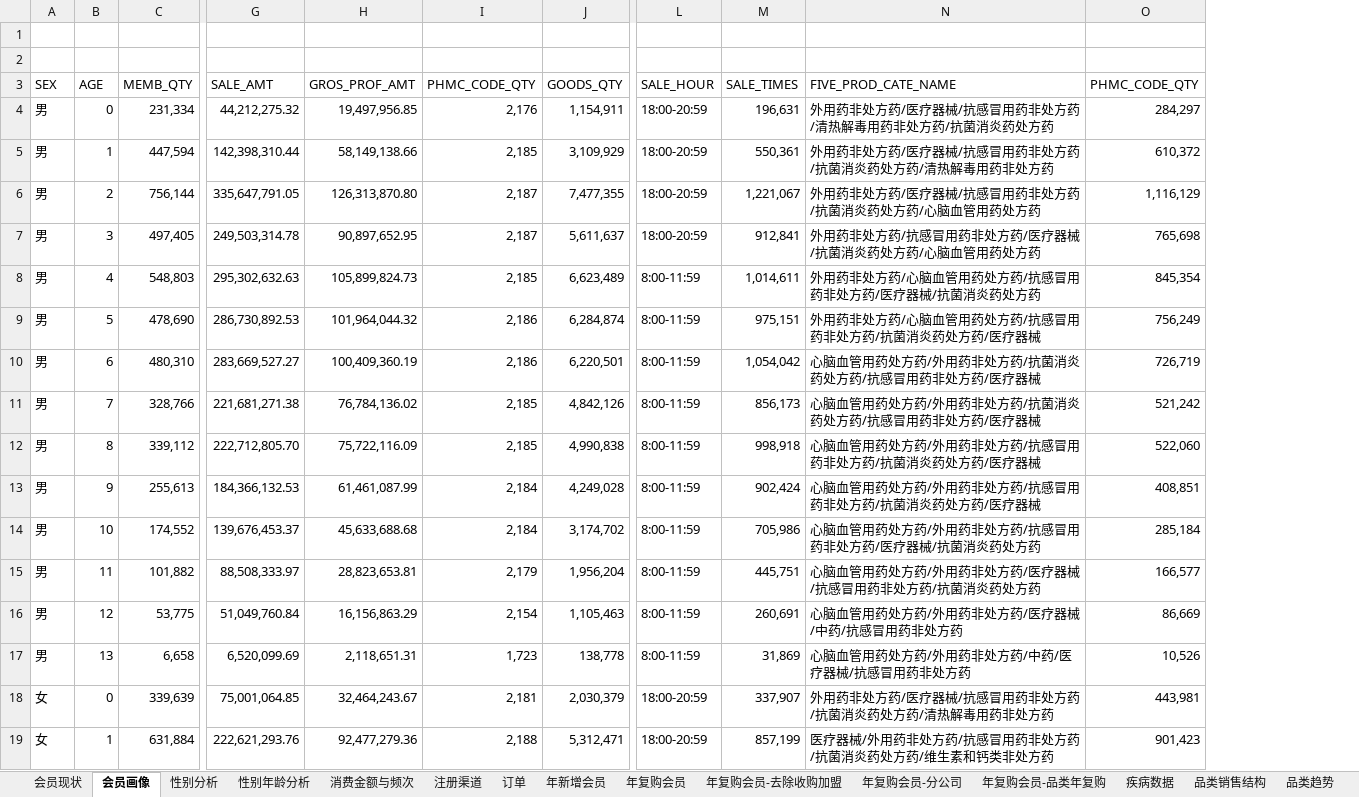
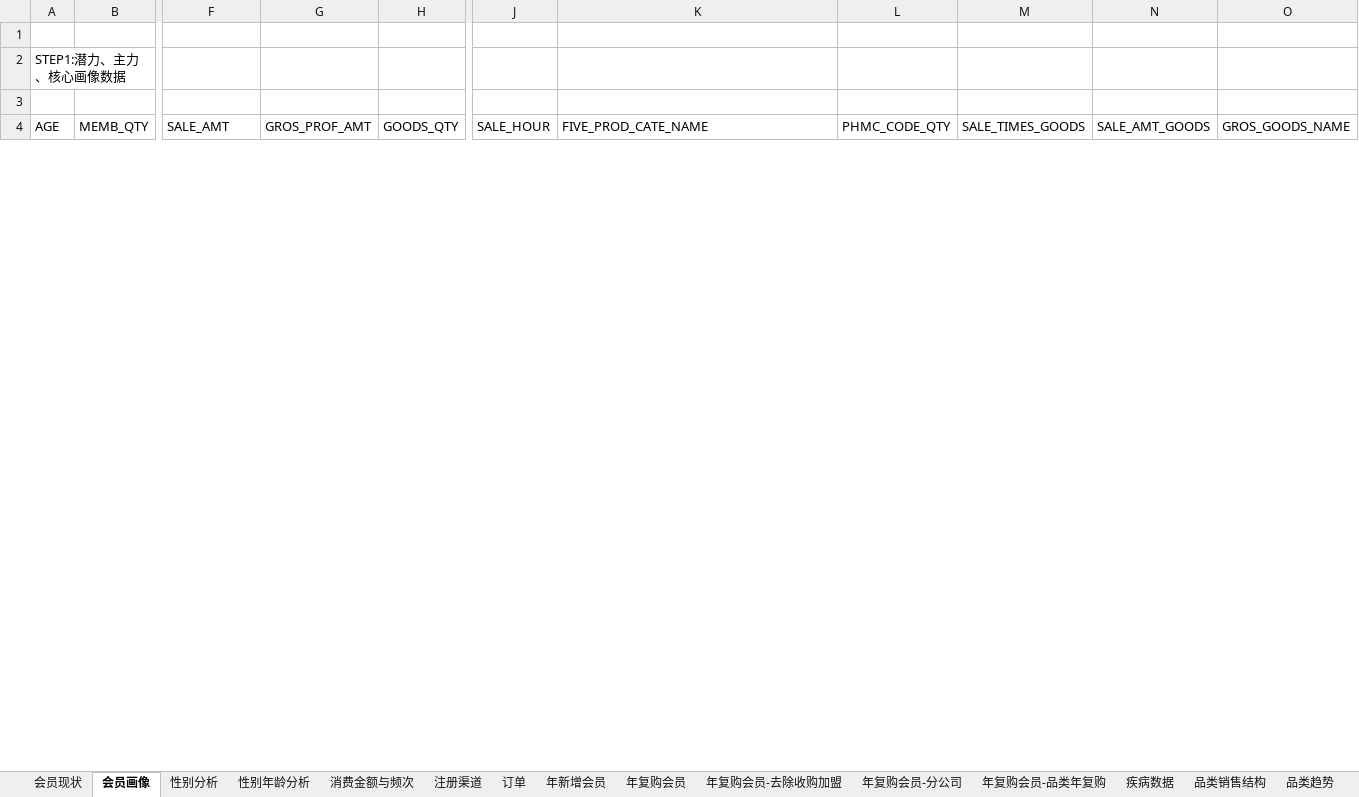
Before and after one commit to yaobozhang/YF_EB, an Excel workbook: 会员体系/会员分析/会员分析报告/会员分析报告201907/分析报告/会员分析v1.12/会员分析数据_20191219.xlsx, sheet 会员画像, drawn as a sheet; only a part is shown, gaps mark what is left out; values as stored, in another font and other column widths than the file's, no borders; removed rows and columns are numbered as before the commit, all else as after; rows hold the shown columns only; the diff covers the shown part only; the diff names each change by its address in the sheet, - before the commit and + after, or states it on an @@ line.

```diff
--- a/会员体系/会员分析/会员分析报告/会员分析报告201907/分析报告/会员分析v1.12/会员分析数据_20191219.xlsx (sheet 会员画像)
+++ b/会员体系/会员分析/会员分析报告/会员分析报告201907/分析报告/会员分析v1.12/会员分析数据_20191219.xlsx (sheet 会员画像)
-column A (SEX), empty
-column I (PHMC_CODE_QTY), empty
-column M (SALE_TIMES), empty
+column M (SALE_TIMES_GOODS), empty
+column N (SALE_AMT_GOODS), empty
+column O (GROS_GOODS_NAME), empty
+row 2: STEP1:潜力、主力、核心画像数据
-row 4: 男 | 0 | 231,334 | 44,212,275.32 | 19,497,956.85 | 2,176 | 1,154,911 | 18:00-20:59 | 196,631 | 外用药非处方药/医疗器械/抗感冒用药非处方药/清热解毒用药非处方药/抗菌消炎药处方药 | 284,297
-row 5: 男 | 1 | 447,594 | 142,398,310.44 | 58,149,138.66 | 2,185 | 3,109,929 | 18:00-20:59 | 550,361 | 外用药非处方药/医疗器械/抗感冒用药非处方药/抗菌消炎药处方药/清热解毒用药非处方药 | 610,372
-row 6: 男 | 2 | 756,144 | 335,647,791.05 | 126,313,870.80 | 2,187 | 7,477,355 | 18:00-20:59 | 1,221,067 | 外用药非处方药/医疗器械/抗感冒用药非处方药/抗菌消炎药处方药/心脑血管用药处方药 | 1,116,129
-row 7: 男 | 3 | 497,405 | 249,503,314.78 | 90,897,652.95 | 2,187 | 5,611,637 | 18:00-20:59 | 912,841 | 外用药非处方药/抗感冒用药非处方药/医疗器械/抗菌消炎药处方药/心脑血管用药处方药 | 765,698
-row 8: 男 | 4 | 548,803 | 295,302,632.63 | 105,899,824.73 | 2,185 | 6,623,489 | 8:00-11:59 | 1,014,611 | 外用药非处方药/心脑血管用药处方药/抗感冒用药非处方药/医疗器械/抗菌消炎药处方药 | 845,354
-row 9: 男 | 5 | 478,690 | 286,730,892.53 | 101,964,044.32 | 2,186 | 6,284,874 | 8:00-11:59 | 975,151 | 外用药非处方药/心脑血管用药处方药/抗感冒用药非处方药/抗菌消炎药处方药/医疗器械 | 756,249
-row 10: 男 | 6 | 480,310 | 283,669,527.27 | 100,409,360.19 | 2,186 | 6,220,501 | 8:00-11:59 | 1,054,042 | 心脑血管用药处方药/外用药非处方药/抗菌消炎药处方药/抗感冒用药非处方药/医疗器械 | 726,719
-row 11: 男 | 7 | 328,766 | 221,681,271.38 | 76,784,136.02 | 2,185 | 4,842,126 | 8:00-11:59 | 856,173 | 心脑血管用药处方药/外用药非处方药/抗菌消炎药处方药/抗感冒用药非处方药/医疗器械 | 521,242
-row 12: 男 | 8 | 339,112 | 222,712,805.70 | 75,722,116.09 | 2,185 | 4,990,838 | 8:00-11:59 | 998,918 | 心脑血管用药处方药/外用药非处方药/抗感冒用药非处方药/抗菌消炎药处方药/医疗器械 | 522,060
-row 13: 男 | 9 | 255,613 | 184,366,132.53 | 61,461,087.99 | 2,184 | 4,249,028 | 8:00-11:59 | 902,424 | 心脑血管用药处方药/外用药非处方药/抗感冒用药非处方药/抗菌消炎药处方药/医疗器械 | 408,851
-row 14: 男 | 10 | 174,552 | 139,676,453.37 | 45,633,688.68 | 2,184 | 3,174,702 | 8:00-11:59 | 705,986 | 心脑血管用药处方药/外用药非处方药/抗感冒用药非处方药/医疗器械/抗菌消炎药处方药 | 285,184
-row 15: 男 | 11 | 101,882 | 88,508,333.97 | 28,823,653.81 | 2,179 | 1,956,204 | 8:00-11:59 | 445,751 | 心脑血管用药处方药/外用药非处方药/医疗器械/抗感冒用药非处方药/抗菌消炎药处方药 | 166,577
-row 16: 男 | 12 | 53,775 | 51,049,760.84 | 16,156,863.29 | 2,154 | 1,105,463 | 8:00-11:59 | 260,691 | 心脑血管用药处方药/外用药非处方药/医疗器械/中药/抗感冒用药非处方药 | 86,669
-row 17: 男 | 13 | 6,658 | 6,520,099.69 | 2,118,651.31 | 1,723 | 138,778 | 8:00-11:59 | 31,869 | 心脑血管用药处方药/外用药非处方药/中药/医疗器械/抗感冒用药非处方药 | 10,526
-row 18: 女 | 0 | 339,639 | 75,001,064.85 | 32,464,243.67 | 2,181 | 2,030,379 | 18:00-20:59 | 337,907 | 外用药非处方药/医疗器械/抗感冒用药非处方药/抗菌消炎药处方药/清热解毒用药非处方药 | 443,981
-row 19: 女 | 1 | 631,884 | 222,621,293.76 | 92,477,279.36 | 2,188 | 5,312,471 | 18:00-20:59 | 857,199 | 医疗器械/外用药非处方药/抗感冒用药非处方药/抗菌消炎药处方药/维生素和钙类非处方药 | 901,423
```
Also changed, not shown: 4 added rows and 12 removed rows elsewhere in this sheet, sheet 注册渠道, sheet 消费金额与频次, sheet 年复购会员-品类年复购, sheet 品类趋势, sheet 品类销售结构, sheet 性别年龄分析, 10 more sheets, 会员体系/会员分析/会员分析报告/会员分析报告201907/分析报告/会员分析v1.11/补充数据.xlsx, 24 other files.
